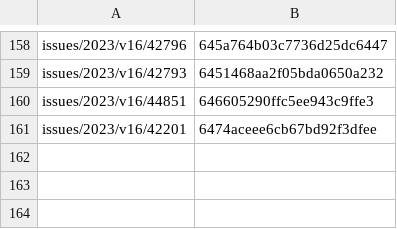
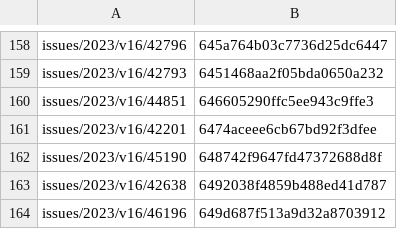
Before and after one commit to leolca/textolivre, a CSV file: maintenance/overleafprojectlist.csv, drawn as a sheet; only a part is shown, gaps mark what is left out.

```diff
--- a/maintenance/overleafprojectlist.csv
+++ b/maintenance/overleafprojectlist.csv
@@ -161 +161,4 @@ issues/2023/v16/44851,646605290ffc5ee943c9ffe3
 issues/2023/v16/42201,6474aceee6cb67bd92f3dfee
+issues/2023/v16/45190,648742f9647fd47372688d8f
+issues/2023/v16/42638,6492038f4859b488ed41d787
+issues/2023/v16/46196,649d687f513a9d32a8703912
```
Also changed, not shown: 3 other files.
